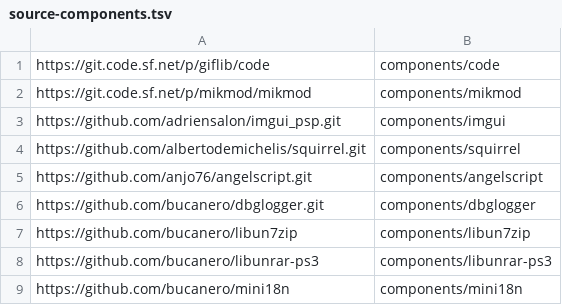
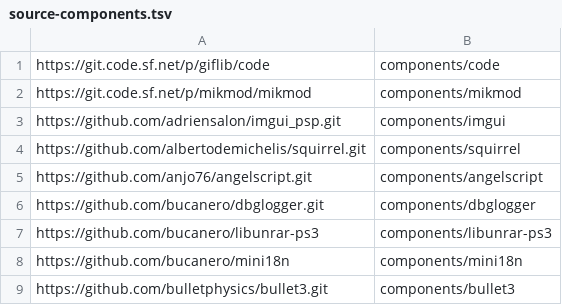
Before and after one commit to StochasticEagle/psp-packages, a TSV file: source-components.tsv, drawn as a sheet; only a part is shown; the shorter side is filled out with more unchanged rows; the diff names each change by its address in the sheet, - before the commit and + after, or states it on an @@ line.

Commit message:
Replace libun7zip with enhanced unarr

```diff
--- a/source-components.tsv
+++ b/source-components.tsv
-row 7: https://github.com/bucanero/libun7zip | components/libun7zip
```
Also changed, not shown: 4 other files.
